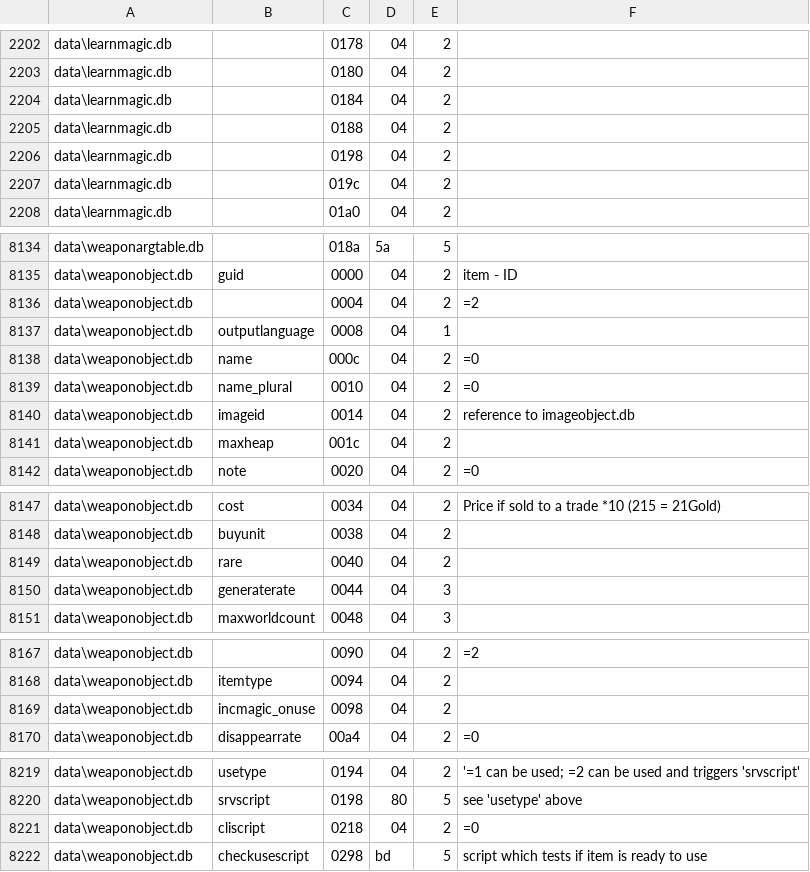
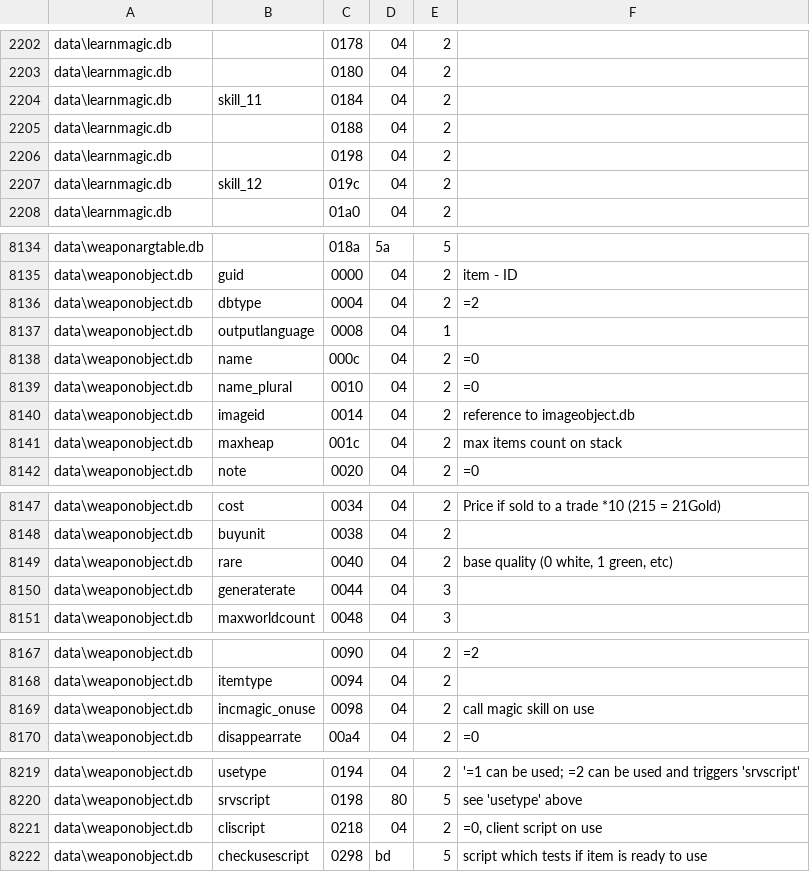
Before and after one commit to McBen/FDB_Extractor2, a CSV file: field_def/fields.csv, drawn as a sheet; only a part is shown, gaps mark what is left out; the diff covers the shown part only.

```diff
--- a/field_def/fields.csv
+++ b/field_def/fields.csv
@@ -2203,6 +2203,6 @@ data\learnmagic.db;;0178;04;2;
 data\learnmagic.db;;0180;04;2;
-data\learnmagic.db;;0184;04;2;
+data\learnmagic.db;skill_11;0184;04;2;
 data\learnmagic.db;;0188;04;2;
 data\learnmagic.db;;0198;04;2;
-data\learnmagic.db;;019c;04;2;
+data\learnmagic.db;skill_12;019c;04;2;
 data\learnmagic.db;;01a0;04;2;
@@ -8135,3 +8135,3 @@ data\weaponargtable.db;;018a;5a;5;
 data\weaponobject.db;guid;0000;04;2;item - ID
-data\weaponobject.db;;0004;04;2;=2
+data\weaponobject.db;dbtype;0004;04;2;=2
 data\weaponobject.db;outputlanguage;0008;04;1;
@@ -8140,3 +8140,3 @@ data\weaponobject.db;name_plural;0010;04;2;=0
 data\weaponobject.db;imageid;0014;04;2;reference to imageobject.db
-data\weaponobject.db;maxheap;001c;04;2;
+data\weaponobject.db;maxheap;001c;04;2;max items count on stack
 data\weaponobject.db;note;0020;04;2;=0
@@ -8148,3 +8148,3 @@ data\weaponobject.db;cost;0034;04;2;Price if sold to a trade *10 (215 = 21Gold)
 data\weaponobject.db;buyunit;0038;04;2;
-data\weaponobject.db;rare;0040;04;2;
+data\weaponobject.db;rare;0040;04;2;base quality (0 white, 1 green, etc)
 data\weaponobject.db;generaterate;0044;04;3;
@@ -8168,3 +8168,3 @@ data\weaponobject.db;;0090;04;2;=2
 data\weaponobject.db;itemtype;0094;04;2;
-data\weaponobject.db;incmagic_onuse;0098;04;2;
+data\weaponobject.db;incmagic_onuse;0098;04;2;call magic skill on use
 data\weaponobject.db;disappearrate;00a4;04;2;=0
@@ -8220,3 +8220,3 @@ data\weaponobject.db;usetype;0194;04;2;"'=1 can be used; =2 can be used and trig
 data\weaponobject.db;srvscript;0198;80;5;see 'usetype' above
-data\weaponobject.db;cliscript;0218;04;2;=0
+data\weaponobject.db;cliscript;0218;04;2;=0, client script on use
 data\weaponobject.db;checkusescript;0298;bd;5;script which tests if item is ready to use
```
Also changed, not shown: 38 edited cells elsewhere in this file.
